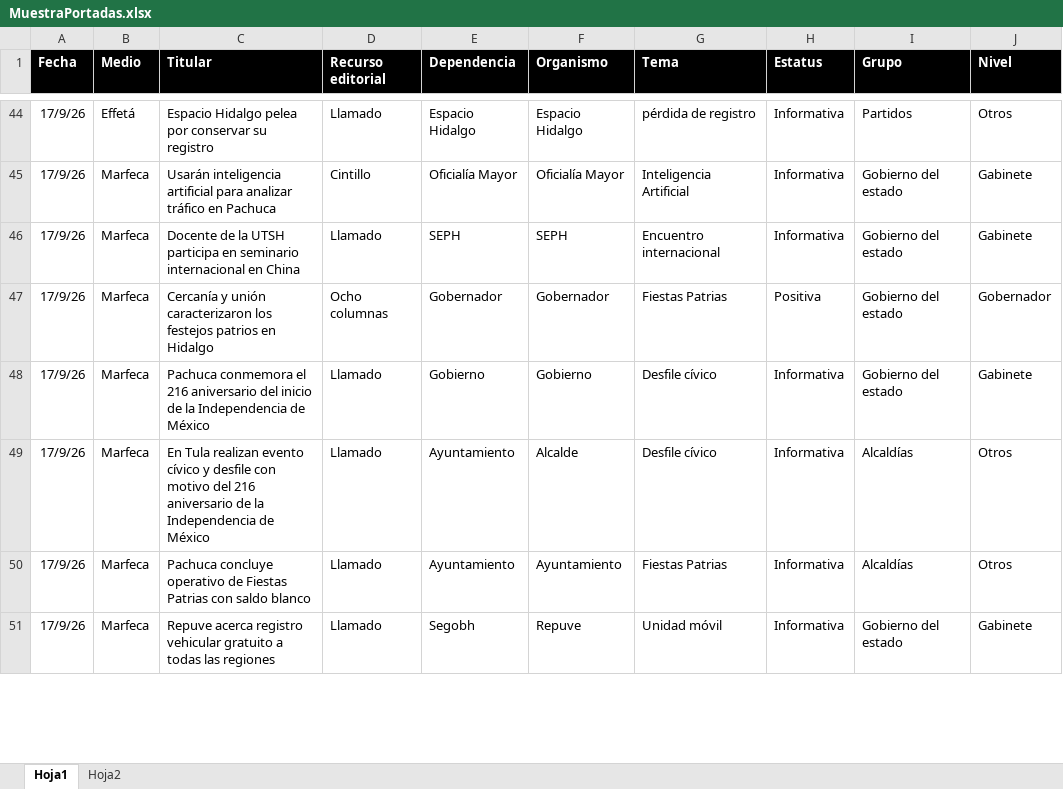
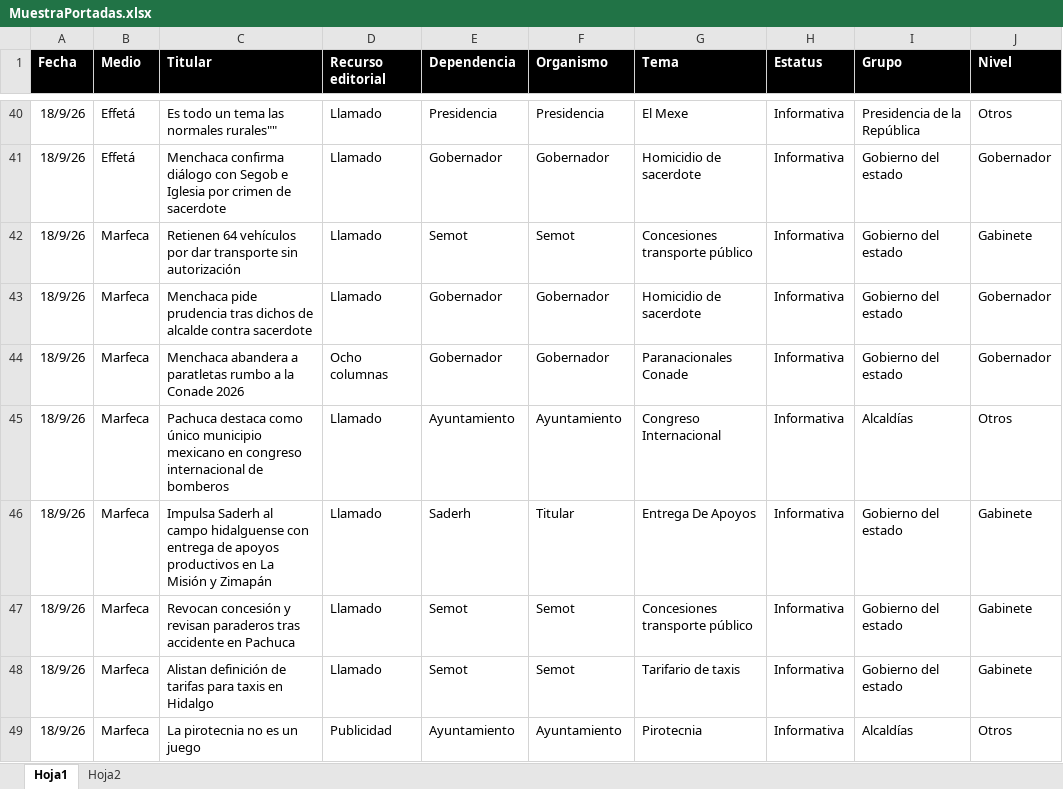
Before and after one commit to thelonious9/Reporteportadas, an Excel workbook: MuestraPortadas.xlsx, sheet Hoja1, drawn as a sheet; only a part is shown, gaps mark what is left out; values as stored, in another font and other column widths than the file's, no borders; table styles not drawn; removed rows and columns are numbered as before the commit, all else as after; the diff covers the shown part only; the diff names each change by its address in the sheet, - before the commit and + after, or states it on an @@ line.

```diff
--- a/MuestraPortadas.xlsx (sheet Hoja1)
+++ b/MuestraPortadas.xlsx (sheet Hoja1)
-A40 (Fecha): 17/9/26
+A40 (Fecha): 18/9/26
-C40 (Titular): Espacio Hidalgo pelea por conservar su registro
+C40 (Titular): Es todo un tema las normales rurales""
-E40 (Dependencia): Espacio Hidalgo
+E40 (Dependencia): Presidencia
-F40 (Organismo): Espacio Hidalgo
+F40 (Organismo): Presidencia
-G40 (Tema): pérdida de registro
+G40 (Tema): El Mexe
-I40 (Grupo): Partidos
+I40 (Grupo): Presidencia de la República
-row 45: 17/9/26 | Marfeca | Usarán inteligencia artificial para analizar tráfico en Pachuca | Cintillo | Oficialía Mayor | Oficialía Mayor | Inteligencia Artificial | Informativa | Gobierno del estado | Gabinete
+row 41: 18/9/26 | Effetá | Menchaca confirma diálogo con Segob e Iglesia por crimen de sacerdote | Llamado | Gobernador | Gobernador | Homicidio de sacerdote | Informativa | Gobierno del estado | Gobernador
-A42 (Fecha): 17/9/26
+A42 (Fecha): 18/9/26
-C42 (Titular): Docente de la UTSH participa en seminario internacional en China
+C42 (Titular): Retienen 64 vehículos por dar transporte sin autorización
-E42 (Dependencia): SEPH
+E42 (Dependencia): Semot
-F42 (Organismo): SEPH
+F42 (Organismo): Semot
-G42 (Tema): Encuentro internacional
+G42 (Tema): Concesiones transporte público
+row 43: 18/9/26 | Marfeca | Menchaca pide prudencia tras dichos de alcalde contra sacerdote | Llamado | Gobernador | Gobernador | Homicidio de sacerdote | Informativa | Gobierno del estado | Gobernador
-A44 (Fecha): 17/9/26
+A44 (Fecha): 18/9/26
-C44 (Titular): Cercanía y unión caracterizaron los festejos patrios en Hidalgo
+C44 (Titular): Menchaca abandera a paratletas rumbo a la Conade 2026
-G44 (Tema): Fiestas Patrias
+G44 (Tema): Paranacionales Conade
-H44 (Estatus): Positiva
+H44 (Estatus): Informativa
-row 48: 17/9/26 | Marfeca | Pachuca conmemora el 216 aniversario del inicio de la Independencia de México | Llamado | Gobierno | Gobierno | Desfile cívico | Informativa | Gobierno del estado | Gabinete
-row 49: 17/9/26 | Marfeca | En Tula realizan evento cívico y desfile con motivo del 216 aniversario de la Independencia de México | Llamado | Ayuntamiento | Alcalde | Desfile cívico | Informativa | Alcaldías | Otros
-A45 (Fecha): 17/9/26
+A45 (Fecha): 18/9/26
-C45 (Titular): Pachuca concluye operativo de Fiestas Patrias con saldo blanco
+C45 (Titular): Pachuca destaca como único municipio mexicano en congreso internacional de bomberos
-G45 (Tema): Fiestas Patrias
+G45 (Tema): Congreso Internacional
+row 46: 18/9/26 | Marfeca | Impulsa Saderh al campo hidalguense con entrega de apoyos productivos en La Misión y Zimapán | Llamado | Saderh | Titular | Entrega De Apoyos | Informativa | Gobierno del estado | Gabinete
-A47 (Fecha): 17/9/26
+A47 (Fecha): 18/9/26
-C47 (Titular): Repuve acerca registro vehicular gratuito a todas las regiones
+C47 (Titular): Revocan concesión y revisan paraderos tras accidente en Pachuca
-E47 (Dependencia): Segobh
+E47 (Dependencia): Semot
-F47 (Organismo): Repuve
+F47 (Organismo): Semot
-G47 (Tema): Unidad móvil
+G47 (Tema): Concesiones transporte público
+row 48: 18/9/26 | Marfeca | Alistan definición de tarifas para taxis en Hidalgo | Llamado | Semot | Semot | Tarifario de taxis | Informativa | Gobierno del estado | Gabinete
+row 49: 18/9/26 | Marfeca | La pirotecnia no es un juego | Publicidad | Ayuntamiento | Ayuntamiento | Pirotecnia | Informativa | Alcaldías | Otros
```
Also changed, not shown: 20 added rows, 31 removed rows and 97 edited cells elsewhere in this sheet, 2 other files.
